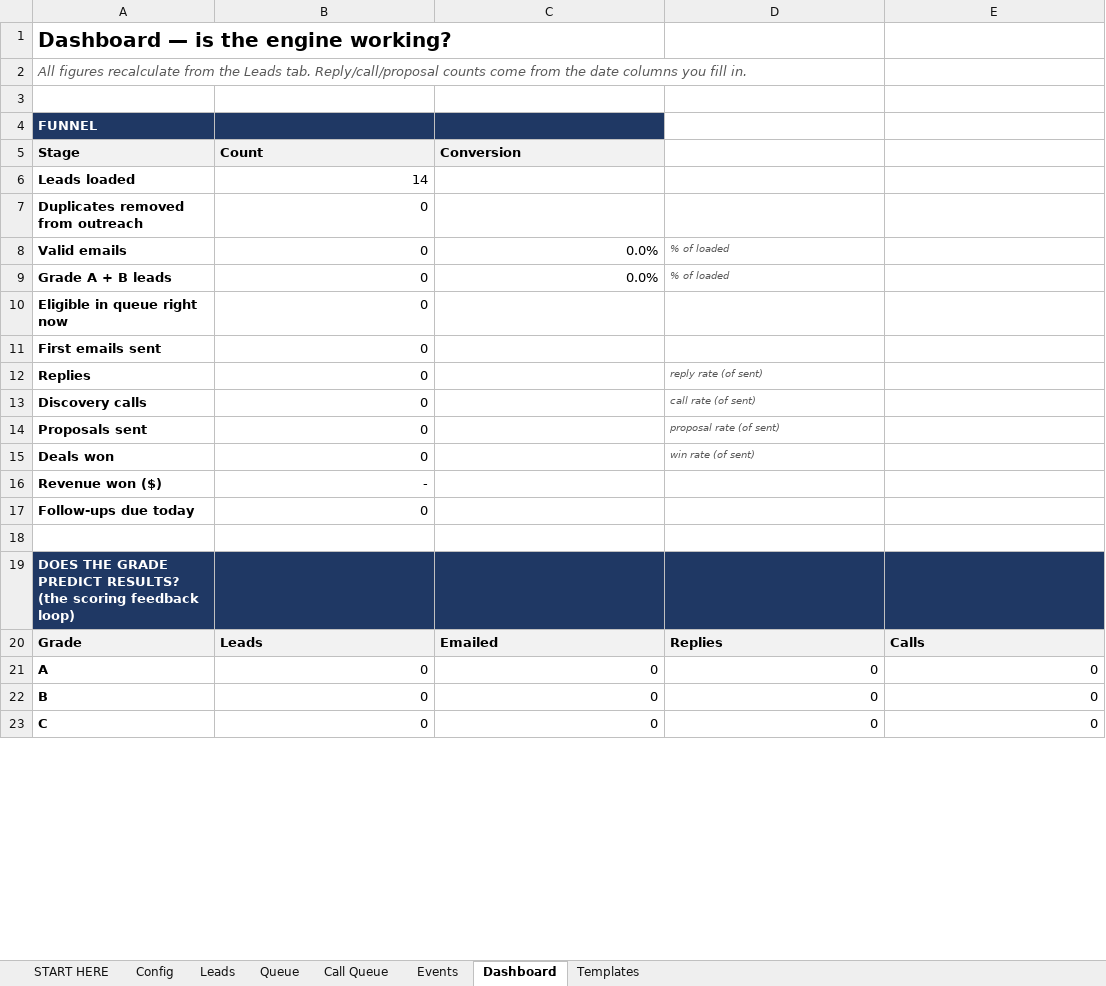
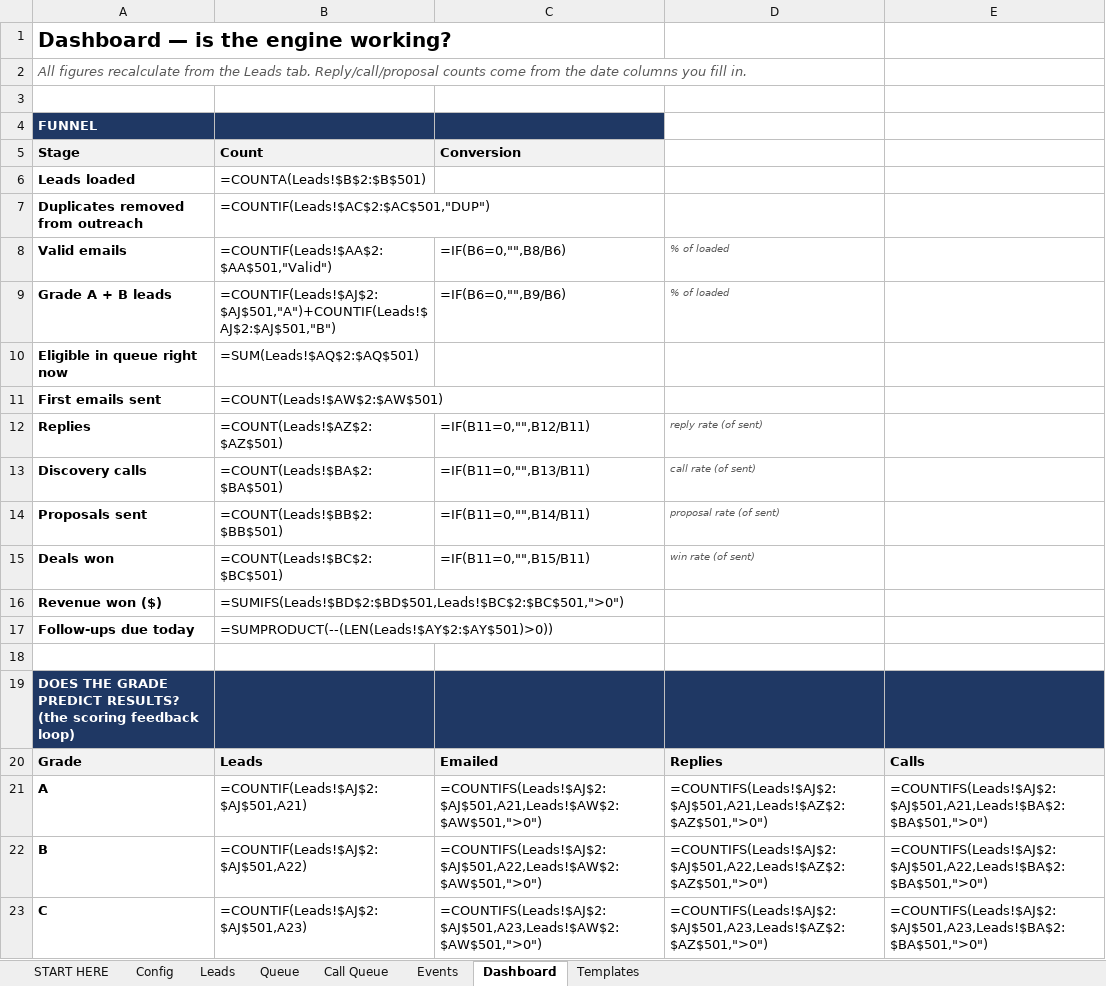
Before and after one commit to punjabitaz-ctrl/lead-engine, an Excel workbook: lists/NJ_cardiology_practices_2026-10-09.xlsx, sheet Dashboard, drawn as a sheet; only a part is shown; values as stored, in another font and other column widths than the file's, no borders; formulas without a stored value are shown as written; the diff covers the shown part only; the diff names each change by its address in the sheet, - before the commit and + after, or states it on an @@ line.

```diff
--- a/lists/NJ_cardiology_practices_2026-10-09.xlsx (sheet Dashboard)
+++ b/lists/NJ_cardiology_practices_2026-10-09.xlsx (sheet Dashboard)
-B6 (Count): 14
+B6 (Count): =COUNTA(Leads!$B$2:$B$501)
-B7 (Count): 0
+B7 (Count): =COUNTIF(Leads!$AC$2:$AC$501,"DUP")
-B8 (Count): 0
+B8 (Count): =COUNTIF(Leads!$AA$2:$AA$501,"Valid")
-C8 (Conversion): 0.0%
+C8 (Conversion): =IF(B6=0,"",B8/B6)
-B9 (Count): 0
+B9 (Count): =COUNTIF(Leads!$AJ$2:$AJ$501,"A")+COUNTIF(Leads!$AJ$2:$AJ$501,"B")
-C9 (Conversion): 0.0%
+C9 (Conversion): =IF(B6=0,"",B9/B6)
-B10 (Count): 0
+B10 (Count): =SUM(Leads!$AQ$2:$AQ$501)
-B11 (Count): 0
+B11 (Count): =COUNT(Leads!$AW$2:$AW$501)
-B12 (Count): 0
+B12 (Count): =COUNT(Leads!$AZ$2:$AZ$501)
-C12 (Conversion): (empty)
+C12 (Conversion): =IF(B11=0,"",B12/B11)
-B13 (Count): 0
+B13 (Count): =COUNT(Leads!$BA$2:$BA$501)
-C13 (Conversion): (empty)
+C13 (Conversion): =IF(B11=0,"",B13/B11)
-B14 (Count): 0
+B14 (Count): =COUNT(Leads!$BB$2:$BB$501)
-C14 (Conversion): (empty)
+C14 (Conversion): =IF(B11=0,"",B14/B11)
-B15 (Count): 0
+B15 (Count): =COUNT(Leads!$BC$2:$BC$501)
-C15 (Conversion): (empty)
+C15 (Conversion): =IF(B11=0,"",B15/B11)
-B16 (Count): -
+B16 (Count): =SUMIFS(Leads!$BD$2:$BD$501,Leads!$BC$2:$BC$501,">0")
-B17 (Count): 0
+B17 (Count): =SUMPRODUCT(--(LEN(Leads!$AY$2:$AY$501)>0))
-B21 (Count): 0
+B21 (Count): =COUNTIF(Leads!$AJ$2:$AJ$501,A21)
-C21 (Conversion): 0
+C21 (Conversion): =COUNTIFS(Leads!$AJ$2:$AJ$501,A21,Leads!$AW$2:$AW$501,">0")
-D21: 0
+D21: =COUNTIFS(Leads!$AJ$2:$AJ$501,A21,Leads!$AZ$2:$AZ$501,">0")
-E21: 0
+E21: =COUNTIFS(Leads!$AJ$2:$AJ$501,A21,Leads!$BA$2:$BA$501,">0")
-B22 (Count): 0
+B22 (Count): =COUNTIF(Leads!$AJ$2:$AJ$501,A22)
-C22 (Conversion): 0
+C22 (Conversion): =COUNTIFS(Leads!$AJ$2:$AJ$501,A22,Leads!$AW$2:$AW$501,">0")
-D22: 0
+D22: =COUNTIFS(Leads!$AJ$2:$AJ$501,A22,Leads!$AZ$2:$AZ$501,">0")
-E22: 0
+E22: =COUNTIFS(Leads!$AJ$2:$AJ$501,A22,Leads!$BA$2:$BA$501,">0")
-B23 (Count): 0
+B23 (Count): =COUNTIF(Leads!$AJ$2:$AJ$501,A23)
-C23 (Conversion): 0
+C23 (Conversion): =COUNTIFS(Leads!$AJ$2:$AJ$501,A23,Leads!$AW$2:$AW$501,">0")
-D23: 0
+D23: =COUNTIFS(Leads!$AJ$2:$AJ$501,A23,Leads!$AZ$2:$AZ$501,">0")
-E23: 0
+E23: =COUNTIFS(Leads!$AJ$2:$AJ$501,A23,Leads!$BA$2:$BA$501,">0")
```
Also changed, not shown: 22 edited cells elsewhere in this sheet, sheet Leads, sheet Events, sheet Queue, sheet Call Queue, sheet Config, sheet Templates, charts or pictures, lists/NJ_dentist_individuals_2026-10-09.xlsx, lists/NJ_dentist_practices_2026-10-09.xlsx, 29 other files.
